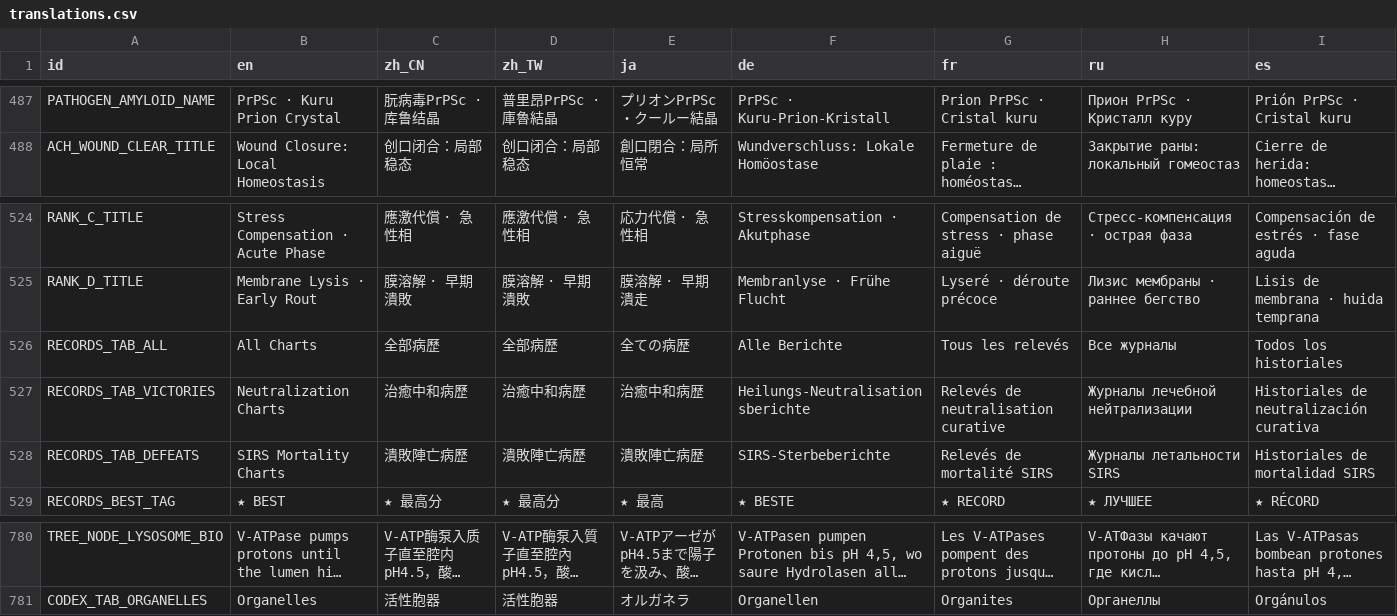
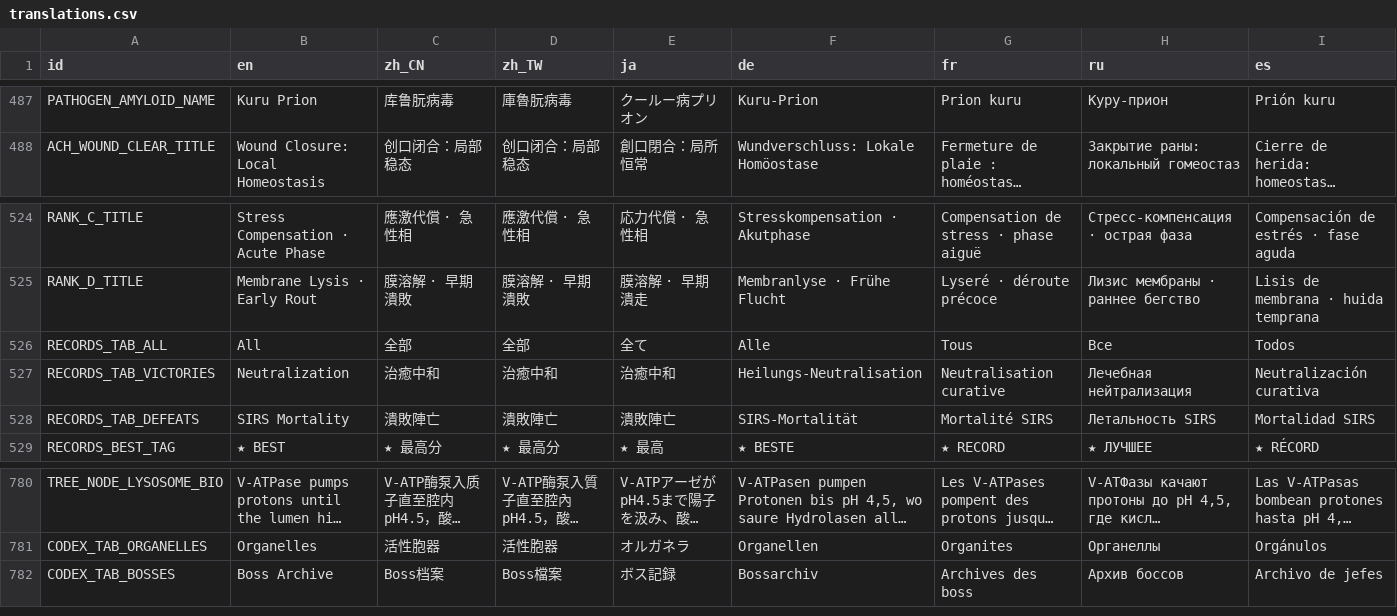
Before and after one commit to skyrocket-qy/Phagocyte, a CSV file: assets/translations/translations.csv, drawn as a sheet; only a part is shown, gaps mark what is left out; long unchanged cells end in …; the diff covers the shown part only; the diff names each change by its address in the sheet, - before the commit and + after, or states it on an @@ line.

```diff
--- a/assets/translations/translations.csv
+++ b/assets/translations/translations.csv
-B487 (en): PrPSc · Kuru Prion Crystal
+B487 (en): Kuru Prion
-C487 (zh_CN): 朊病毒PrPSc · 库鲁结晶
+C487 (zh_CN): 库鲁朊病毒
-D487 (zh_TW): 普里昂PrPSc · 庫魯結晶
+D487 (zh_TW): 庫魯朊病毒
-E487 (ja): プリオンPrPSc・クールー結晶
+E487 (ja): クールー病プリオン
-F487 (de): PrPSc · Kuru-Prion-Kristall
+F487 (de): Kuru-Prion
-G487 (fr): Prion PrPSc · Cristal kuru
+G487 (fr): Prion kuru
-H487 (ru): Прион PrPSc · Кристалл куру
+H487 (ru): Куру-прион
-I487 (es): Prión PrPSc · Cristal kuru
+I487 (es): Prión kuru
-B526 (en): All Charts
+B526 (en): All
-C526 (zh_CN): 全部病歷
+C526 (zh_CN): 全部
-D526 (zh_TW): 全部病歷
+D526 (zh_TW): 全部
-E526 (ja): 全ての病歴
+E526 (ja): 全て
-F526 (de): Alle Berichte
+F526 (de): Alle
-G526 (fr): Tous les relevés
+G526 (fr): Tous
-H526 (ru): Все журналы
+H526 (ru): Все
-I526 (es): Todos los historiales
+I526 (es): Todos
-B527 (en): Neutralization Charts
+B527 (en): Neutralization
-C527 (zh_CN): 治癒中和病歷
+C527 (zh_CN): 治癒中和
-D527 (zh_TW): 治癒中和病歷
+D527 (zh_TW): 治癒中和
-E527 (ja): 治癒中和病歴
+E527 (ja): 治癒中和
-F527 (de): Heilungs-Neutralisationsberichte
+F527 (de): Heilungs-Neutralisation
-G527 (fr): Relevés de neutralisation curative
+G527 (fr): Neutralisation curative
-H527 (ru): Журналы лечебной нейтрализации
+H527 (ru): Лечебная нейтрализация
-I527 (es): Historiales de neutralización curativa
+I527 (es): Neutralización curativa
-B528 (en): SIRS Mortality Charts
+B528 (en): SIRS Mortality
-C528 (zh_CN): 潰敗陣亡病歷
+C528 (zh_CN): 潰敗陣亡
-D528 (zh_TW): 潰敗陣亡病歷
+D528 (zh_TW): 潰敗陣亡
-E528 (ja): 潰敗陣亡病歴
+E528 (ja): 潰敗陣亡
-F528 (de): SIRS-Sterbeberichte
+F528 (de): SIRS-Mortalität
-G528 (fr): Relevés de mortalité SIRS
+G528 (fr): Mortalité SIRS
-H528 (ru): Журналы летальности SIRS
+H528 (ru): Летальность SIRS
-I528 (es): Historiales de mortalidad SIRS
+I528 (es): Mortalidad SIRS
+row 782: CODEX_TAB_BOSSES | Boss Archive | Boss档案 | Boss檔案 | ボス記録 | Bossarchiv | Archives des boss | Архив боссов | Archivo de jefes
```
Also changed, not shown: 44 edited cells elsewhere in this file, 11 other files.
